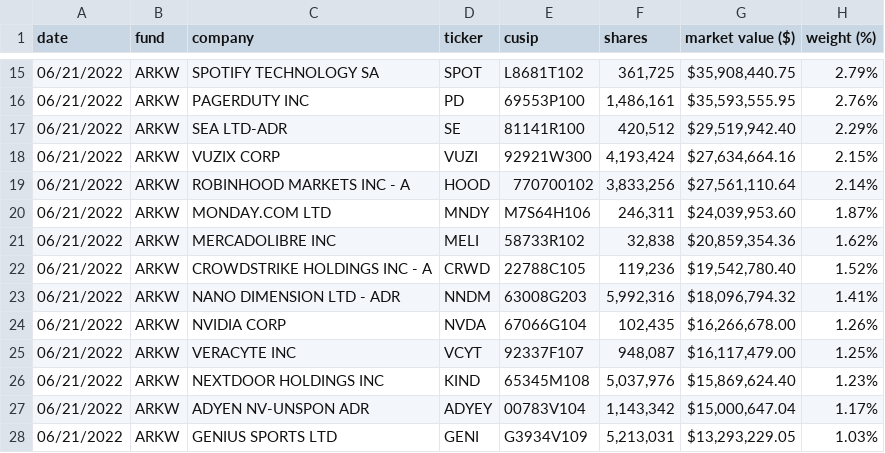
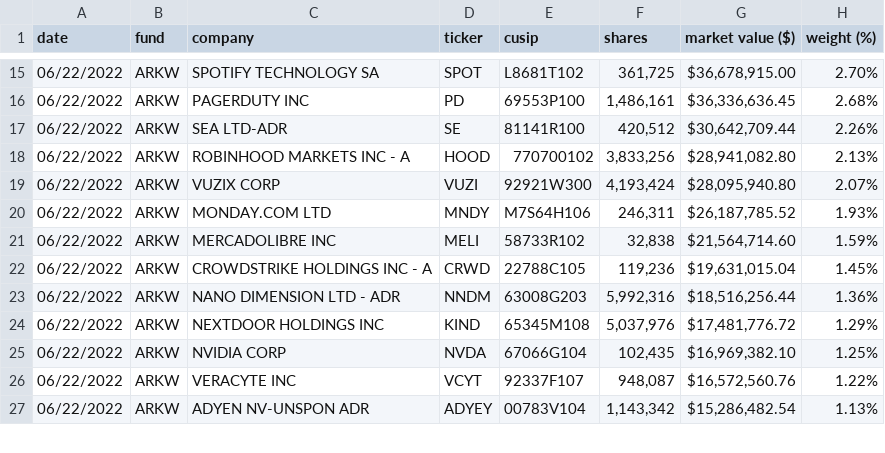
Before and after one commit to tigger0jk/ark-invest-scraper, a CSV file: holdings/ARK_NEXT_GENERATION_INTERNET_ETF_ARKW_HOLDINGS.csv, drawn as a sheet; only a part is shown, gaps mark what is left out; the diff covers the shown part only.

```diff
--- a/holdings/ARK_NEXT_GENERATION_INTERNET_ETF_ARKW_HOLDINGS.csv
+++ b/holdings/ARK_NEXT_GENERATION_INTERNET_ETF_ARKW_HOLDINGS.csv
@@ -15,14 +15,13 @@ date,fund,company,ticker,cusip,shares,"market value ($)","weight (%)"
-06/21/2022,ARKW,"SPOTIFY TECHNOLOGY SA",SPOT,L8681T102,"361,725","$35,908,440.75",2.79%
-06/21/2022,ARKW,"PAGERDUTY INC",PD,69553P100,"1,486,161","$35,593,555.95",2.76%
-06/21/2022,ARKW,"SEA LTD-ADR",SE,81141R100,"420,512","$29,519,942.40",2.29%
-06/21/2022,ARKW,"VUZIX CORP",VUZI,92921W300,"4,193,424","$27,634,664.16",2.15%
-06/21/2022,ARKW,"ROBINHOOD MARKETS INC - A",HOOD,770700102,"3,833,256","$27,561,110.64",2.14%
-06/21/2022,ARKW,"MONDAY.COM LTD",MNDY,M7S64H106,"246,311","$24,039,953.60",1.87%
-06/21/2022,ARKW,"MERCADOLIBRE INC",MELI,58733R102,"32,838","$20,859,354.36",1.62%
-06/21/2022,ARKW,"CROWDSTRIKE HOLDINGS INC - A",CRWD,22788C105,"119,236","$19,542,780.40",1.52%
-06/21/2022,ARKW,"NANO DIMENSION LTD - ADR",NNDM,63008G203,"5,992,316","$18,096,794.32",1.41%
-06/21/2022,ARKW,"NVIDIA CORP",NVDA,67066G104,"102,435","$16,266,678.00",1.26%
-06/21/2022,ARKW,"VERACYTE INC",VCYT,92337F107,"948,087","$16,117,479.00",1.25%
-06/21/2022,ARKW,"NEXTDOOR HOLDINGS INC",KIND,65345M108,"5,037,976","$15,869,624.40",1.23%
-06/21/2022,ARKW,"ADYEN NV-UNSPON ADR",ADYEY,00783V104,"1,143,342","$15,000,647.04",1.17%
-06/21/2022,ARKW,"GENIUS SPORTS LTD",GENI,G3934V109,"5,213,031","$13,293,229.05",1.03%
+06/22/2022,ARKW,"SPOTIFY TECHNOLOGY SA",SPOT,L8681T102,"361,725","$36,678,915.00",2.70%
+06/22/2022,ARKW,"PAGERDUTY INC",PD,69553P100,"1,486,161","$36,336,636.45",2.68%
+06/22/2022,ARKW,"SEA LTD-ADR",SE,81141R100,"420,512","$30,642,709.44",2.26%
+06/22/2022,ARKW,"ROBINHOOD MARKETS INC - A",HOOD,770700102,"3,833,256","$28,941,082.80",2.13%
+06/22/2022,ARKW,"VUZIX CORP",VUZI,92921W300,"4,193,424","$28,095,940.80",2.07%
+06/22/2022,ARKW,"MONDAY.COM LTD",MNDY,M7S64H106,"246,311","$26,187,785.52",1.93%
+06/22/2022,ARKW,"MERCADOLIBRE INC",MELI,58733R102,"32,838","$21,564,714.60",1.59%
+06/22/2022,ARKW,"CROWDSTRIKE HOLDINGS INC - A",CRWD,22788C105,"119,236","$19,631,015.04",1.45%
+06/22/2022,ARKW,"NANO DIMENSION LTD - ADR",NNDM,63008G203,"5,992,316","$18,516,256.44",1.36%
+06/22/2022,ARKW,"NEXTDOOR HOLDINGS INC",KIND,65345M108,"5,037,976","$17,481,776.72",1.29%
+06/22/2022,ARKW,"NVIDIA CORP",NVDA,67066G104,"102,435","$16,969,382.10",1.25%
+06/22/2022,ARKW,"VERACYTE INC",VCYT,92337F107,"948,087","$16,572,560.76",1.22%
+06/22/2022,ARKW,"ADYEN NV-UNSPON ADR",ADYEY,00783V104,"1,143,342","$15,286,482.54",1.13%
```
Also changed, not shown: 4 added rows, 4 removed rows and 57 edited cells elsewhere in this file, holdings/ARK_AUTONOMOUS_TECH._&_ROBOTICS_ETF_ARKQ_HOLDINGS.csv, holdings/ARK_INNOVATION_ETF_ARKK_HOLDINGS.csv, 6 other files.
